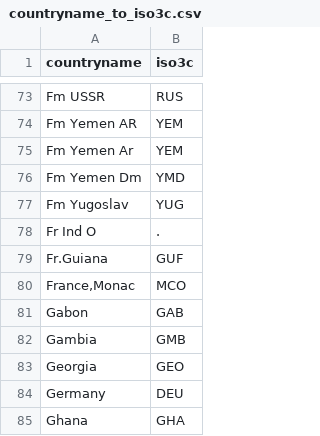
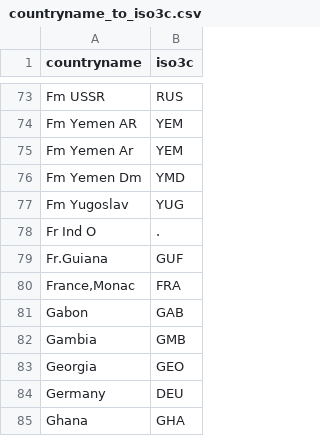
Before and after one commit to mmcky/pyeconlab, a CSV file: pyeconlab/trade/dataset/NBERWTF/meta/csv/countryname_to_iso3c.csv, drawn as a sheet; only a part is shown, gaps mark what is left out.

```diff
--- a/pyeconlab/trade/dataset/NBERWTF/meta/csv/countryname_to_iso3c.csv
+++ b/pyeconlab/trade/dataset/NBERWTF/meta/csv/countryname_to_iso3c.csv
@@ -79,3 +79,3 @@ Fr Ind O,.
 Fr.Guiana,GUF
-"France,Monac",MCO
+"France,Monac",FRA
 Gabon,GAB
```
Also changed, not shown: pyeconlab/trade/dataset/NBERWTF/meta/csv/intertemporal_iso3c_for_1962_2000.csv, 3 other files.
